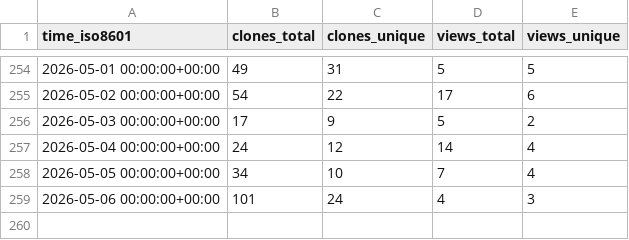
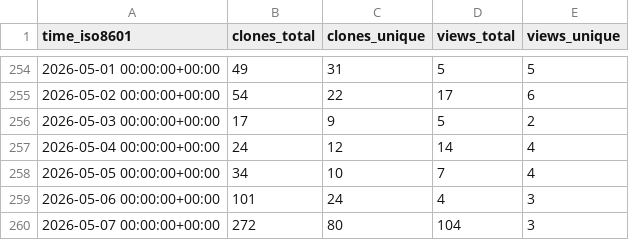
Before and after one commit to alan-turing-institute/autoemulate, a CSV file: alan-turing-institute/autoemulate/ghrs-data/views_clones_aggregate.csv, drawn as a sheet; only a part is shown, gaps mark what is left out; the diff names each change by its address in the sheet, - before the commit and + after, or states it on an @@ line.

```diff
--- a/alan-turing-institute/autoemulate/ghrs-data/views_clones_aggregate.csv
+++ b/alan-turing-institute/autoemulate/ghrs-data/views_clones_aggregate.csv
+row 260: 2026-05-07 00:00:00+00:00 | 272 | 80 | 104 | 3
```
Also changed, not shown: 1 other file.
